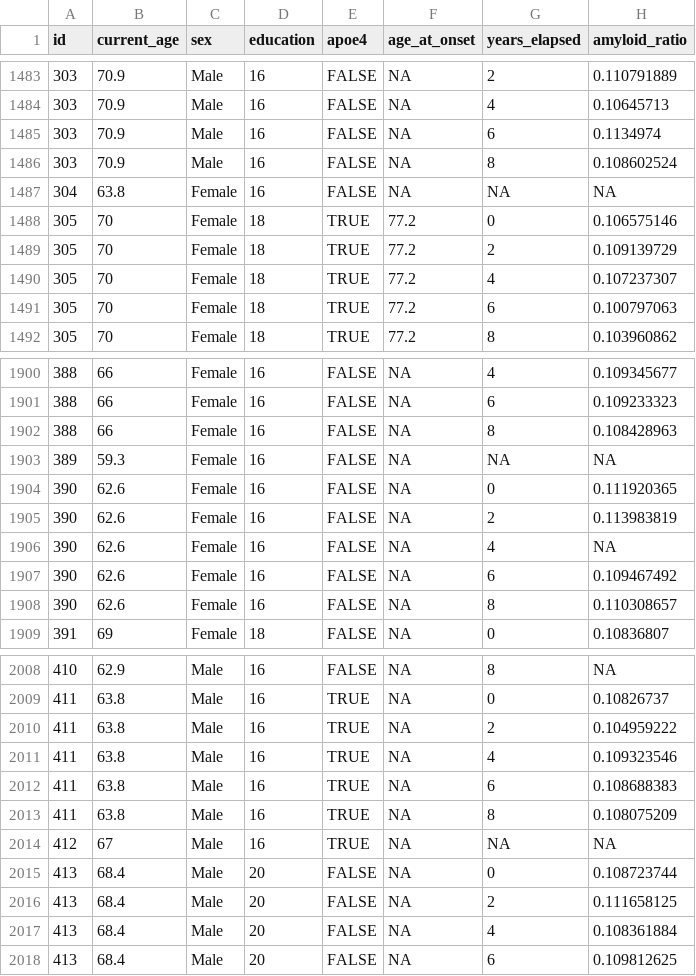
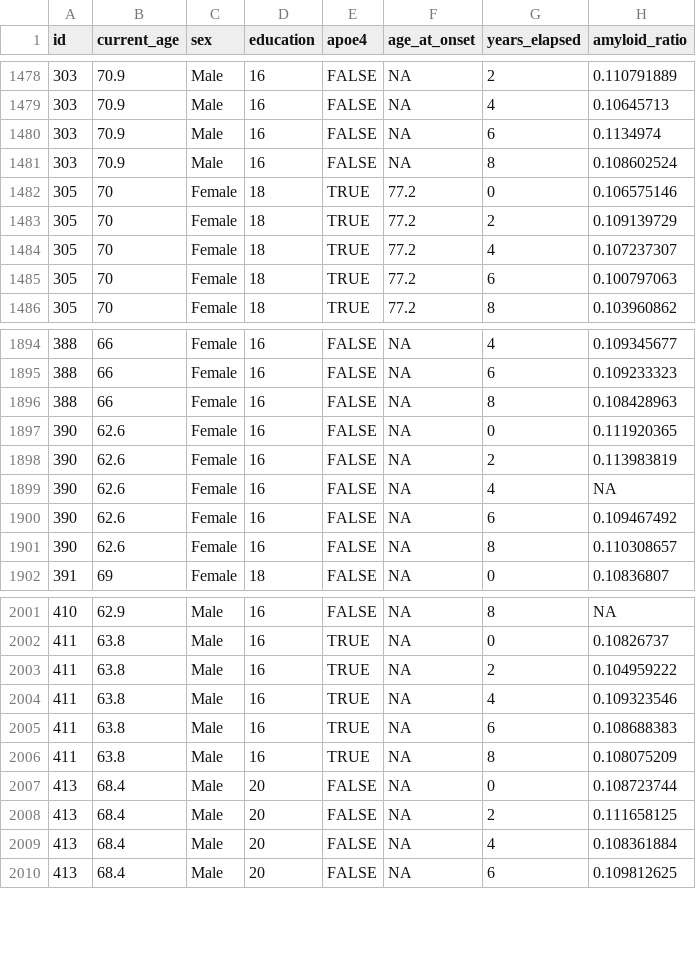
Before and after one commit to FelixSongCUMC/p8105_hw2_fs2968, a CSV file: data/combined_data.csv, drawn as a sheet; only a part is shown, gaps mark what is left out; the diff covers the shown part only.

```diff
--- a/data/combined_data.csv
+++ b/data/combined_data.csv
@@ -1486,3 +1481,2 @@ id,current_age,sex,education,apoe4,age_at_onset,years_elapsed,amyloid_ratio
 303,70.9,Male,16,FALSE,NA,8,0.108602524
-304,63.8,Female,16,FALSE,NA,NA,NA
 305,70,Female,18,TRUE,77.2,0,0.106575146
@@ -1902,3 +1896,2 @@ id,current_age,sex,education,apoe4,age_at_onset,years_elapsed,amyloid_ratio
 388,66,Female,16,FALSE,NA,8,0.108428963
-389,59.3,Female,16,FALSE,NA,NA,NA
 390,62.6,Female,16,FALSE,NA,0,0.111920365
@@ -2013,3 +2006,2 @@ id,current_age,sex,education,apoe4,age_at_onset,years_elapsed,amyloid_ratio
 411,63.8,Male,16,TRUE,NA,8,0.108075209
-412,67,Male,16,TRUE,NA,NA,NA
 413,68.4,Male,20,FALSE,NA,0,0.108723744
```
Also changed, not shown: 5 removed rows elsewhere in this file, 1 other file.
